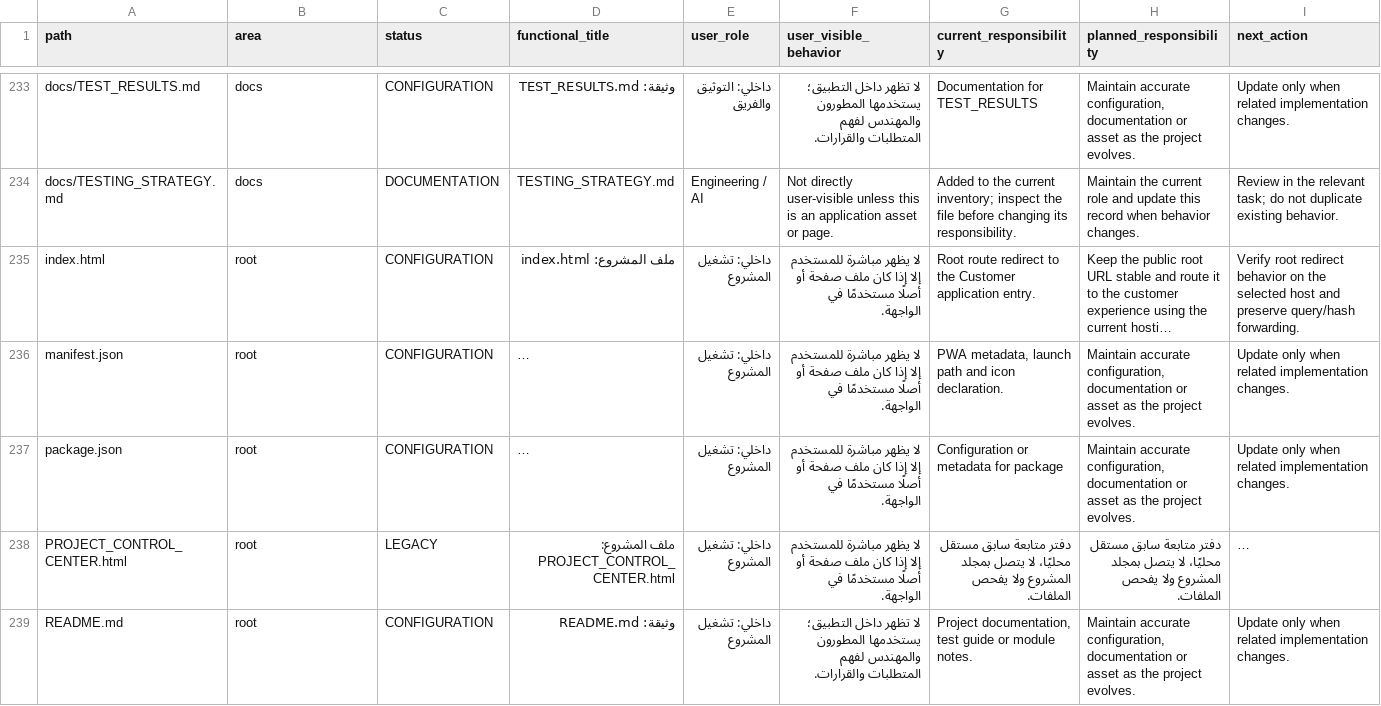
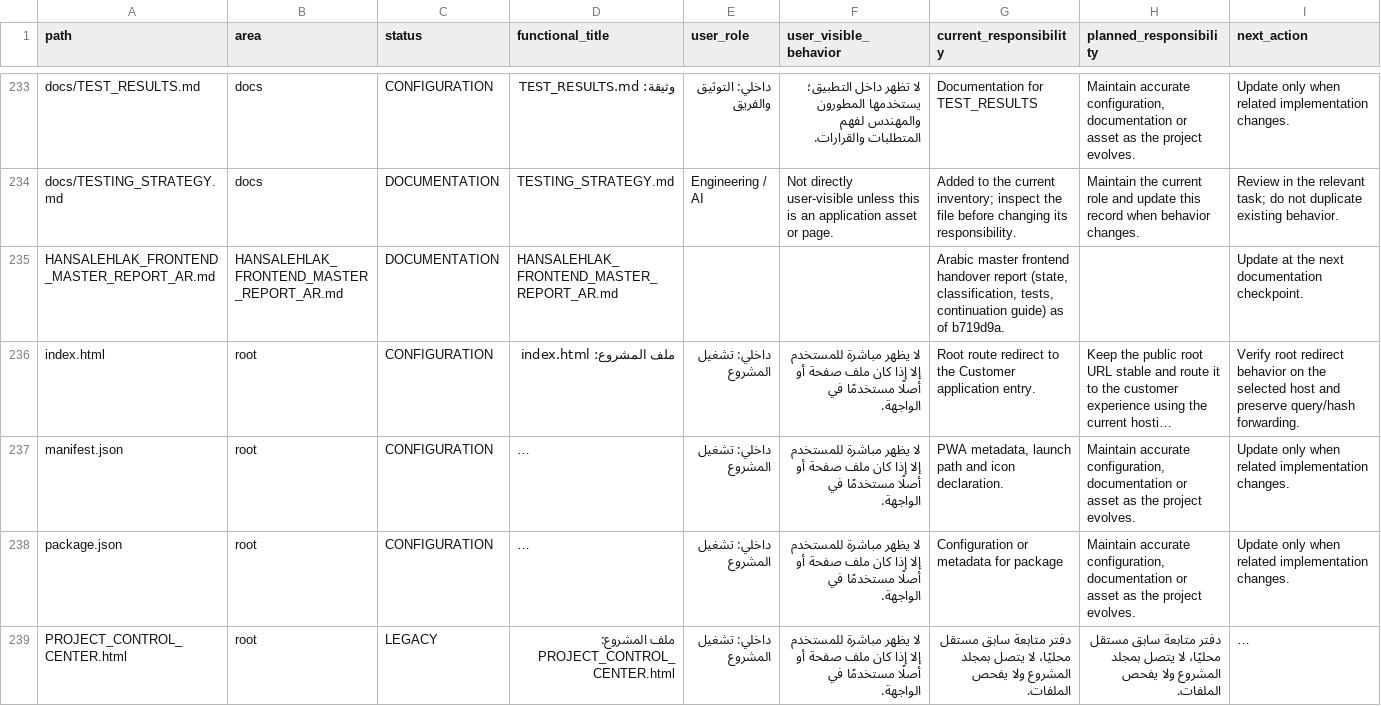
Before and after one commit to hjgfc254-tech/islamemadismailelsayeed, a CSV file: docs/AI_PROJECT_MAP.csv, drawn as a sheet; only a part is shown, gaps mark what is left out; the shorter side is filled out with more unchanged rows; long unchanged cells end in …; rows hold the shown columns only; the diff names each change by its address in the sheet, - before the commit and + after, or states it on an @@ line.

Commit message:
style: logo-aligned colour palette and modernized intro
Palette (value-only changes; no selectors, layouts or behaviour changed):
- align the UI with the actual HANSALEHLAK logo (blue + orange) instead of
  the legacy neon pink: brand #3b82f6 / hover #60a5fa / deep #1d4ed8,
  filled-button gradient #2f6fed→#1d4ed8 (white text ≥4.5:1), orange
  #fb923c energy accent, sky #38bdf8 info, accessible status tones
- purple-black surfaces → deep navy (#0f1426 / #171d30 / #1f273c) with
  navy-tinted borders and shadows; text/muted contrast ≥5.7:1
- Customer, Provider (--pv-*) and Admin now share one palette; theme-color
  meta and manifest updated; illustration SVG colours retargeted

Intro (existing implementation refined, not rebuilt):
- uniform timeline compression ×0.78 (app appears at 3.5s instead of 4.5s);
  JS removal timer 6.4s→5s; particles and lines retimed to match
- logo-matched lighting (blue/orange aura, blue core), single-hue flare,
  softer bloom peak, calmer tagline glow, smoother exit and app fade-up
- reduced-motion path, skip button and failsafes unchanged

Verified: npm test 305/305; real Edge — intro removed ≈4.6s with app
unlocked and home rendered (390/1280); Provider 231/231, Customer 75/75,
Admin 69/69; Admin CSS literal baseline unchanged (161/163). Service
Worker cache -15. Also commits the requested Arabic master report
(HANSALEHLAK_FRONTEND_MASTER_REPORT_AR.md). audit:inventory 374/374, 0/0/0.

```diff
--- a/docs/AI_PROJECT_MAP.csv
+++ b/docs/AI_PROJECT_MAP.csv
+row 235: HANSALEHLAK_FRONTEND_MASTER_REPORT_AR.md | HANSALEHLAK_FRONTEND_MASTER_REPORT_AR.md | DOCUMENTATION | HANSALEHLAK_FRONTEND_MASTER_REPORT_AR.md |  |  | Arabic master frontend handover report (state, classification, tests, continuation guide) as of b719d9a. |  | Update at the next documentation checkpoint.
```
Also changed, not shown: 20 other files.
